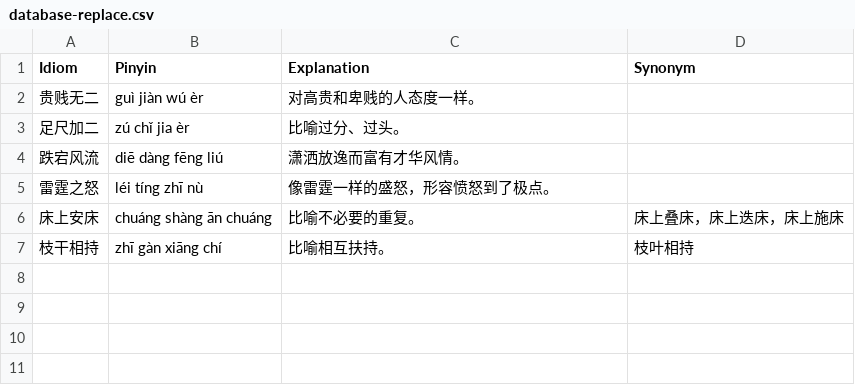
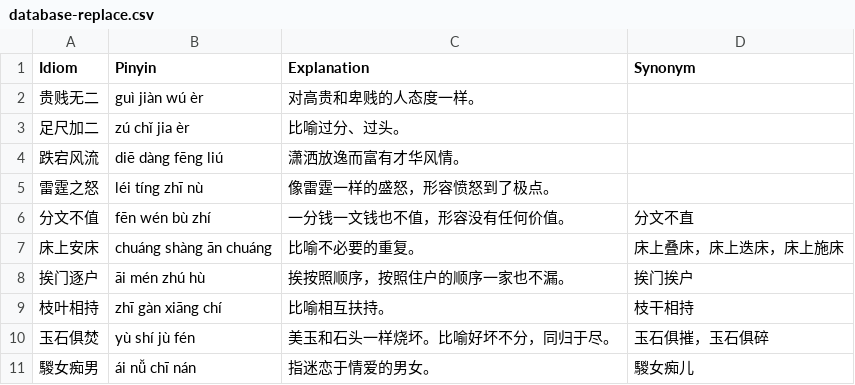
Before and after one commit to oovm/IdiomSolitaire, a CSV file: database/database-replace.csv, drawn as a sheet.

Commit message:
数据::remove synonym

```diff
--- a/database/database-replace.csv
+++ b/database/database-replace.csv
@@ -5,3 +5,7 @@
 "雷霆之怒","léi tíng zhī nù","像雷霆一样的盛怒，形容愤怒到了极点。"
+"分文不值","fēn wén bù zhí","一分钱一文钱也不值，形容没有任何价值。","分文不直"
 "床上安床","chuáng shàng ān chuáng","比喻不必要的重复。","床上叠床，床上迭床，床上施床"
-"枝干相持","zhī gàn xiāng chí","比喻相互扶持。","枝叶相持"
+"挨门逐户","āi mén zhú hù","挨按照顺序，按照住户的顺序一家也不漏。","挨门挨户"
+"枝叶相持","zhī gàn xiāng chí","比喻相互扶持。","枝干相持"
+"玉石俱焚","yù shí jù fén","美玉和石头一样烧坏。比喻好坏不分，同归于尽。","玉石俱摧，玉石俱碎"
+"騣女痴男","ái nǚ chī nán","指迷恋于情爱的男女。","騣女痴儿"
```
Also changed, not shown: 2 other files.
